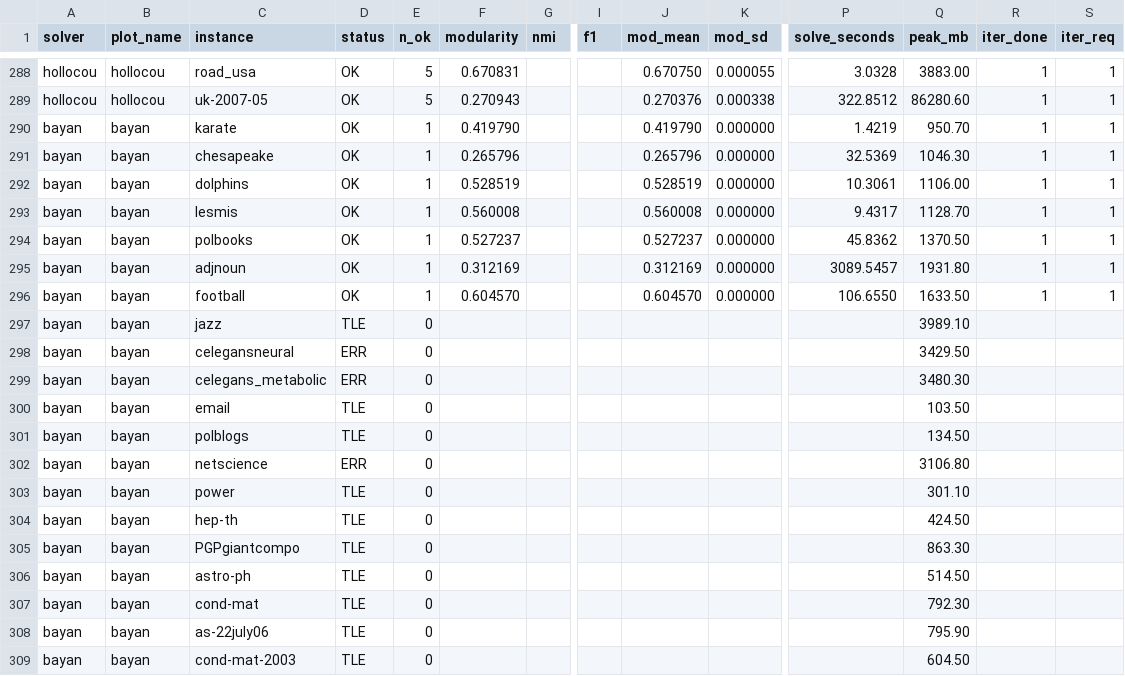
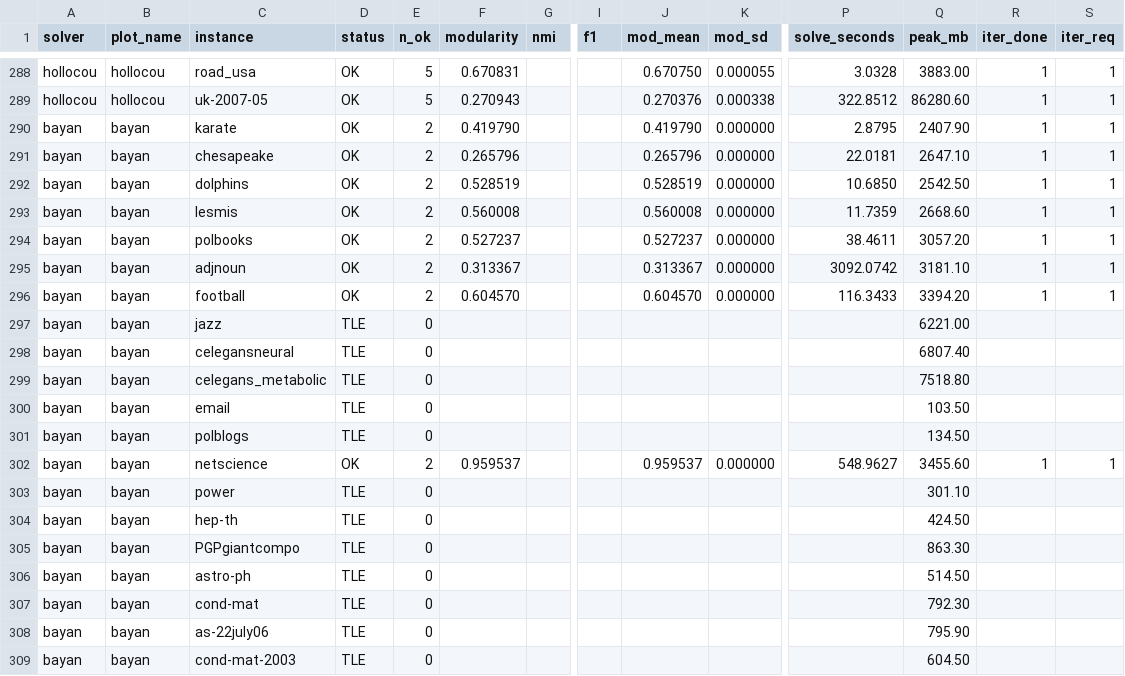
Before and after one commit to ClusterBenchmark/ClusterBenchmark, a CSV file: paper/data/prot_a_dimacs_summary.csv, drawn as a sheet; only a part is shown, gaps mark what is left out; removed rows and columns are numbered as before the commit, all else as after; rows hold the shown columns only; the diff names each change by its address in the sheet, - before the commit and + after, or states it on an @@ line.

```diff
--- a/paper/data/prot_a_dimacs_summary.csv
+++ b/paper/data/prot_a_dimacs_summary.csv
-E290:E296 (n_ok): 1
+E290:E296 (n_ok): 2
-P290 (solve_seconds): 1.4219
+P290 (solve_seconds): 2.8795
-Q290 (peak_mb): 950.70
+Q290 (peak_mb): 2407.90
-P291 (solve_seconds): 32.5369
+P291 (solve_seconds): 22.0181
-Q291 (peak_mb): 1046.30
+Q291 (peak_mb): 2647.10
-P292 (solve_seconds): 10.3061
+P292 (solve_seconds): 10.6850
-Q292 (peak_mb): 1106.00
+Q292 (peak_mb): 2542.50
-P293 (solve_seconds): 9.4317
+P293 (solve_seconds): 11.7359
-Q293 (peak_mb): 1128.70
+Q293 (peak_mb): 2668.60
-P294 (solve_seconds): 45.8362
+P294 (solve_seconds): 38.4611
-Q294 (peak_mb): 1370.50
+Q294 (peak_mb): 3057.20
-F295 (modularity): 0.312169
+F295 (modularity): 0.313367
-J295 (mod_mean): 0.312169
+J295 (mod_mean): 0.313367
-P295 (solve_seconds): 3089.5457
+P295 (solve_seconds): 3092.0742
-Q295 (peak_mb): 1931.80
+Q295 (peak_mb): 3181.10
-P296 (solve_seconds): 106.6550
+P296 (solve_seconds): 116.3433
-Q296 (peak_mb): 1633.50
+Q296 (peak_mb): 3394.20
-Q297 (peak_mb): 3989.10
+Q297 (peak_mb): 6221.00
-D298:D299 (status): ERR
+D298:D299 (status): TLE
-Q298 (peak_mb): 3429.50
+Q298 (peak_mb): 6807.40
-Q299 (peak_mb): 3480.30
+Q299 (peak_mb): 7518.80
-row 302: bayan | bayan | netscience | ERR | 0 |  |  |  |  |  |  | 3106.80
+row 302: bayan | bayan | netscience | OK | 2 | 0.959537 |  |  | 0.959537 | 0.000000 | 548.9627 | 3455.60 | 1 | 1
```
Also changed, not shown: paper/data/adc_sbm_dout.csv, paper/data/adc_sbm_dout_binned.csv, 11 other files.
